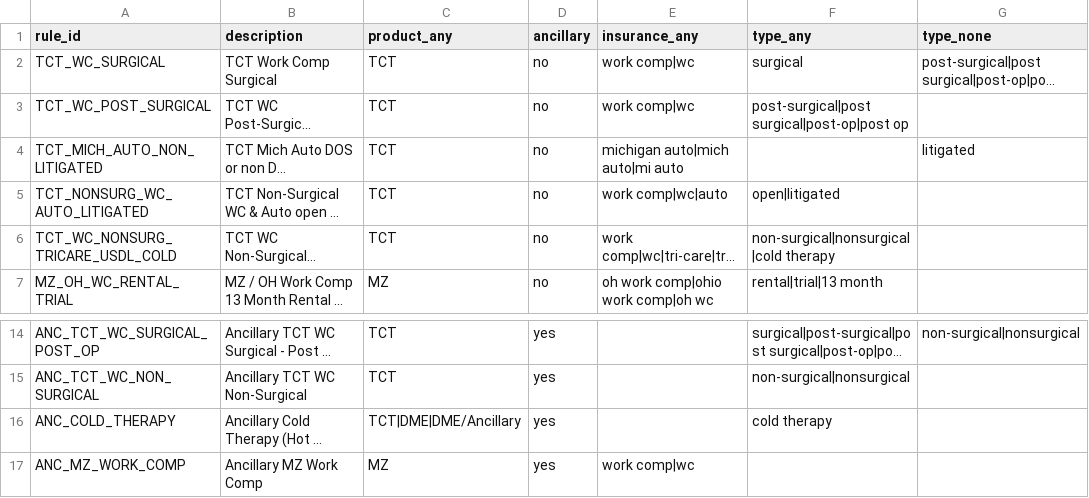
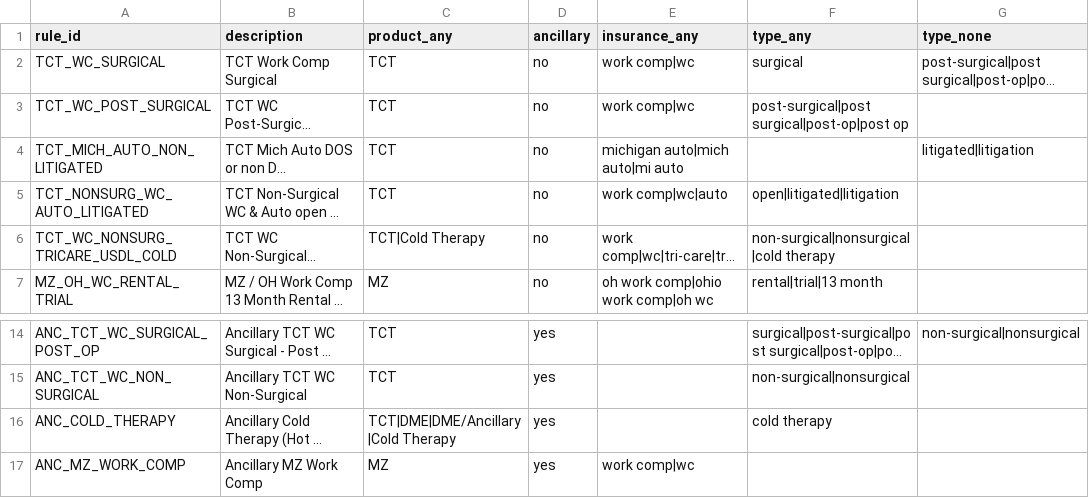
Before and after one commit to hr7657316/Sales-point-automation, a CSV file: rules/point_rules.csv, drawn as a sheet; only a part is shown, gaps mark what is left out; long unchanged cells end in …; the diff names each change by its address in the sheet, - before the commit and + after, or states it on an @@ line.

```diff
--- a/rules/point_rules.csv
+++ b/rules/point_rules.csv
-G4 (type_none): litigated
+G4 (type_none): litigated|litigation
-F5 (type_any): open|litigated
+F5 (type_any): open|litigated|litigation
-C6 (product_any): TCT
+C6 (product_any): TCT|Cold Therapy
-C16 (product_any): TCT|DME|DME/Ancillary
+C16 (product_any): TCT|DME|DME/Ancillary|Cold Therapy
```
Also changed, not shown: 8 other files.
